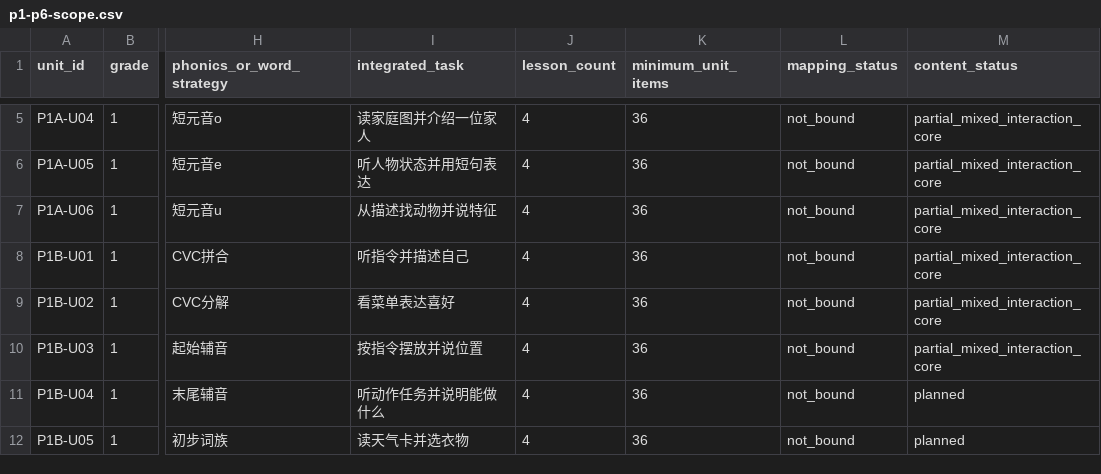
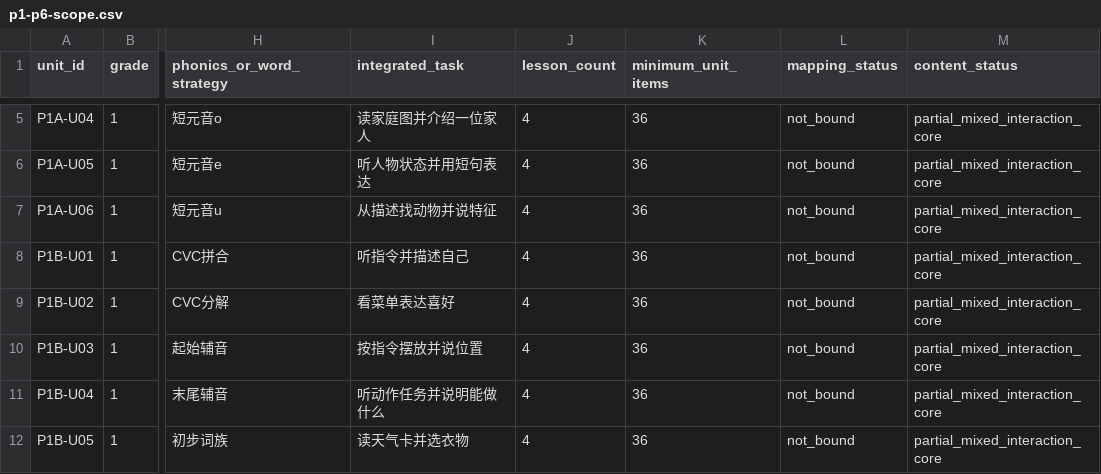
Before and after one commit to windssea/enStudy, a CSV file: docs/curriculum/p1-p6-scope.csv, drawn as a sheet; only a part is shown, gaps mark what is left out; the diff covers the shown part only; the diff names each change by its address in the sheet, - before the commit and + after, or states it on an @@ line.

Commit message:
feat: add final B-term lessons and continued-review guidance [skip ci]

```diff
--- a/docs/curriculum/p1-p6-scope.csv
+++ b/docs/curriculum/p1-p6-scope.csv
-M11:M12 (content_status): planned
+M11:M12 (content_status): partial_mixed_interaction_core
```
Also changed, not shown: 16 edited cells elsewhere in this file, docs/development/backlog.csv, 49 other files.
